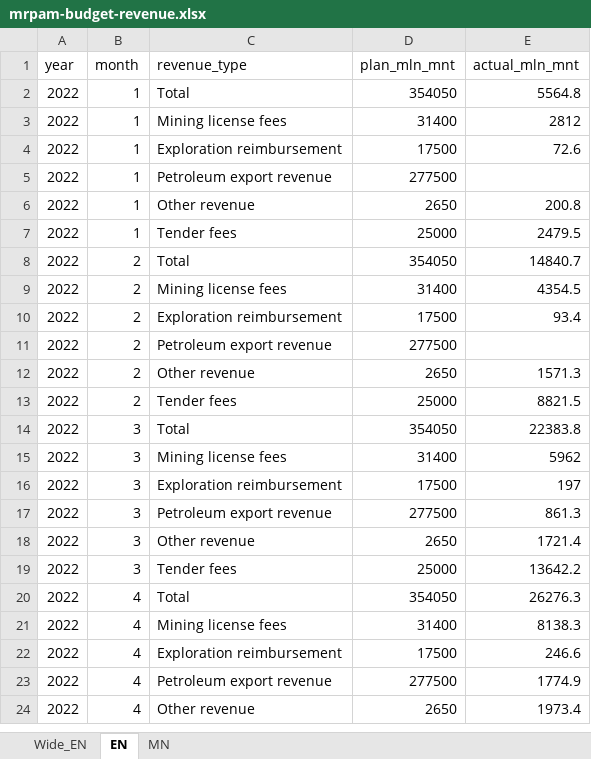
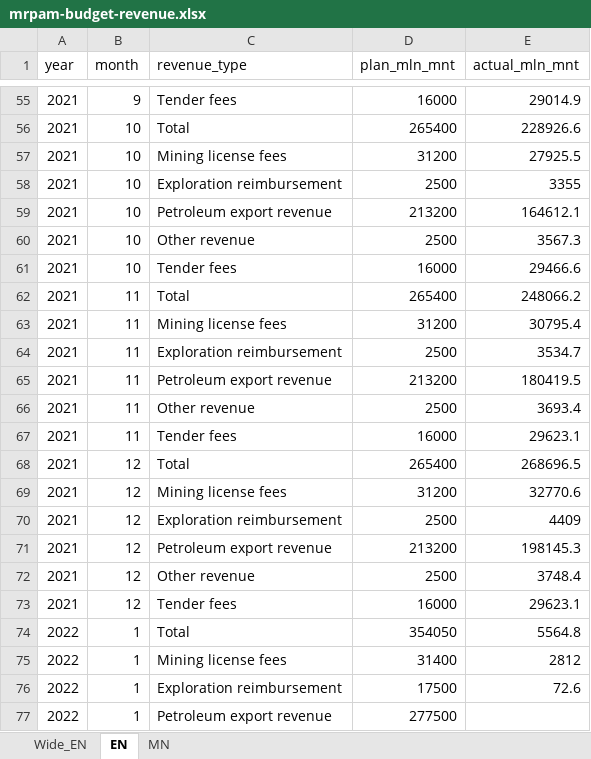
Before and after one commit to American-University-of-Mongolia/data-mn, an Excel workbook: data.mn/public/datasets/mrpam-budget-revenue.xlsx, sheet EN, drawn as a sheet; only a part is shown, gaps mark what is left out; the shorter side is filled out with more unchanged rows; values as stored, in another font and other column widths than the file's, no borders; the diff covers the shown part only; the diff names each change by its address in the sheet, - before the commit and + after, or states it on an @@ line.

```diff
--- a/data.mn/public/datasets/mrpam-budget-revenue.xlsx (sheet EN)
+++ b/data.mn/public/datasets/mrpam-budget-revenue.xlsx (sheet EN)
+row 55: 2021 | 9 | Tender fees | 16000 | 29014.9
+row 56: 2021 | 10 | Total | 265400 | 228926.6
+row 57: 2021 | 10 | Mining license fees | 31200 | 27925.5
+row 58: 2021 | 10 | Exploration reimbursement | 2500 | 3355
+row 59: 2021 | 10 | Petroleum export revenue | 213200 | 164612.1
+row 60: 2021 | 10 | Other revenue | 2500 | 3567.3
+row 61: 2021 | 10 | Tender fees | 16000 | 29466.6
+row 62: 2021 | 11 | Total | 265400 | 248066.2
+row 63: 2021 | 11 | Mining license fees | 31200 | 30795.4
+row 64: 2021 | 11 | Exploration reimbursement | 2500 | 3534.7
+row 65: 2021 | 11 | Petroleum export revenue | 213200 | 180419.5
+row 66: 2021 | 11 | Other revenue | 2500 | 3693.4
+row 67: 2021 | 11 | Tender fees | 16000 | 29623.1
+row 68: 2021 | 12 | Total | 265400 | 268696.5
+row 69: 2021 | 12 | Mining license fees | 31200 | 32770.6
+row 70: 2021 | 12 | Exploration reimbursement | 2500 | 4409
+row 71: 2021 | 12 | Petroleum export revenue | 213200 | 198145.3
+row 72: 2021 | 12 | Other revenue | 2500 | 3748.4
+row 73: 2021 | 12 | Tender fees | 16000 | 29623.1
```
Also changed, not shown: 53 added rows elsewhere in this sheet, sheet MN, sheet Wide_EN, data.mn/public/datasets/mrpam-fuel-prices.xlsx, data.mn/public/datasets/mrpam-mining-permits.xlsx, 25 other files.
